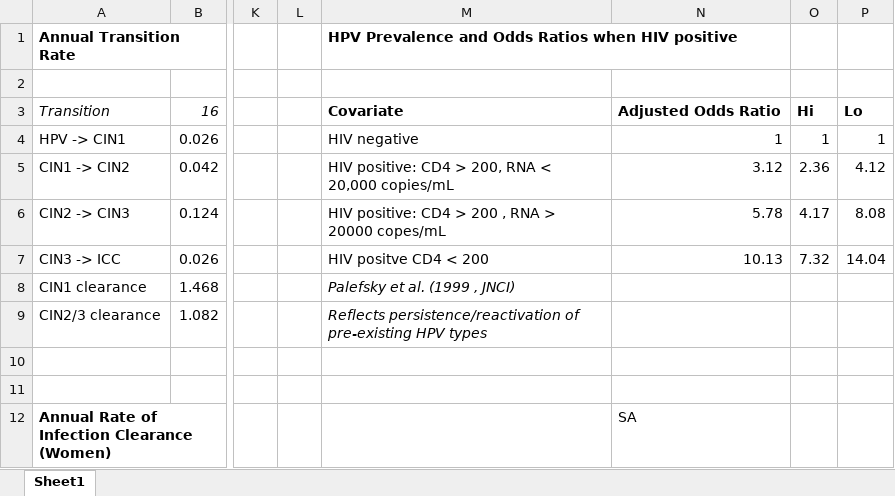
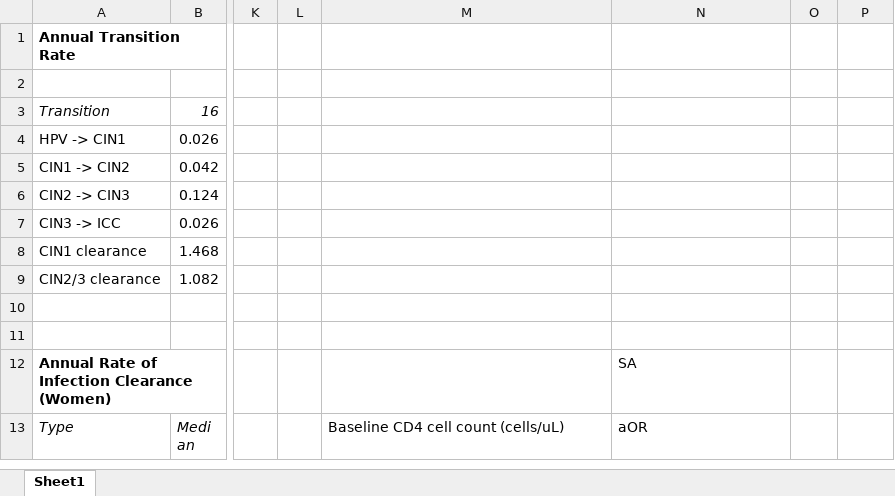
Before and after one commit to ICRC-Models/HHCoM, an Excel workbook: OldVersions_Setup_LitReview/From_Config/HPV_parameters_HPV.xlsx, sheet Sheet1, drawn as a sheet; only a part is shown, gaps mark what is left out; the shorter side is filled out with more unchanged rows; values as stored, in another font and other column widths than the file's, no borders; the diff names each change by its address in the sheet, - before the commit and + after, or states it on an @@ line.

```diff
--- a/OldVersions_Setup_LitReview/From_Config/HPV_parameters_HPV.xlsx (sheet Sheet1)
+++ b/OldVersions_Setup_LitReview/From_Config/HPV_parameters_HPV.xlsx (sheet Sheet1)
-M1: HPV Prevalence and Odds Ratios when HIV positive
+M1: (empty)
-M3: Covariate
+M3: (empty)
-N3: Adjusted Odds Ratio
+N3: (empty)
-O3: Hi
+O3: (empty)
-P3: Lo
+P3: (empty)
-M4: HIV negative
+M4: (empty)
-N4: 1
+N4: (empty)
-O4: 1
+O4: (empty)
-P4: 1
+P4: (empty)
-M5: HIV positive: CD4 > 200, RNA < 20,000 copies/mL
+M5: (empty)
-N5: 3.12
+N5: (empty)
-O5: 2.36
+O5: (empty)
-P5: 4.12
+P5: (empty)
-M6: HIV positive: CD4 > 200 , RNA > 20000 copes/mL
+M6: (empty)
-N6: 5.78
+N6: (empty)
-O6: 4.17
+O6: (empty)
-P6: 8.08
+P6: (empty)
-M7: HIV positve CD4 < 200
+M7: (empty)
-N7: 10.13
+N7: (empty)
-O7: 7.32
+O7: (empty)
-P7: 14.04
+P7: (empty)
-M8: Palefsky et al. (1999 , JNCI)
+M8: (empty)
-M9: Reflects persistence/reactivation of pre-existing HPV types
+M9: (empty)
```
Also changed, not shown: Config/HPV_parameters.xlsx, 2 other files.
